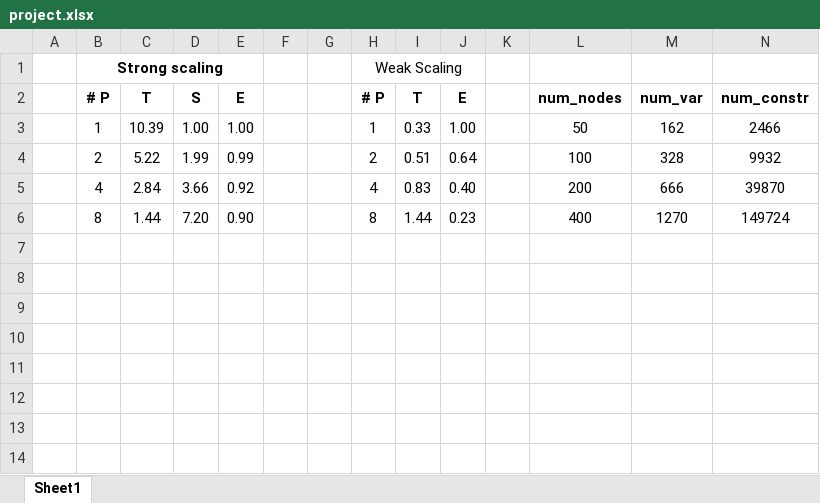
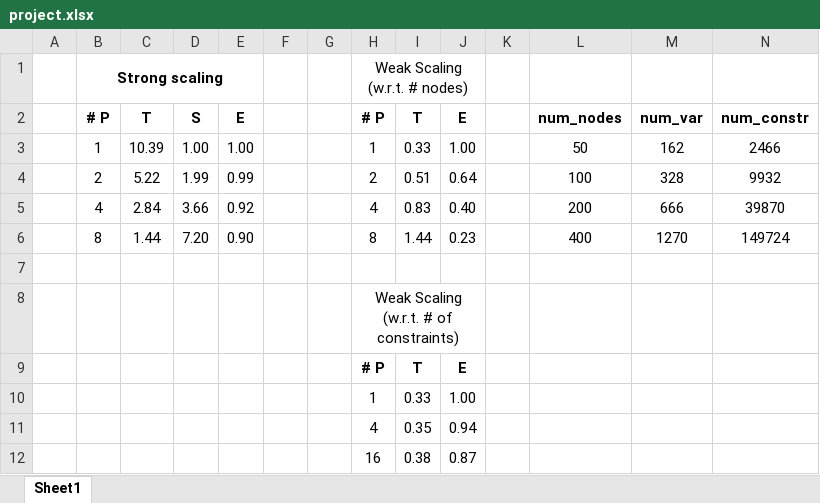
Before and after one commit to Tanvir19934/CSCI_596_project_VRP_parallelization, an Excel workbook: project.xlsx, sheet Sheet1, drawn as a sheet; only a part is shown; values as stored, in another font and other column widths than the file's, no borders; charts and pictures not drawn; rows hold the shown columns only; the diff names each change by its address in the sheet, - before the commit and + after, or states it on an @@ line.

Commit message:
updated excel

```diff
--- a/project.xlsx (sheet Sheet1)
+++ b/project.xlsx (sheet Sheet1)
-H1: Weak Scaling
+H1: Weak Scaling (w.r.t. # nodes)
+row 7: (empty)
+row 8:  |  |  |  |  |  |  | Weak Scaling (w.r.t. # of constraints)
+row 9:  |  |  |  |  |  |  | # P | T | E
+row 10:  |  |  |  |  |  |  | 1 | 0.33 | 1.00
+row 11:  |  |  |  |  |  |  | 4 | 0.35 | 0.94
+row 12:  |  |  |  |  |  |  | 16 | 0.38 | 0.87
```
Also changed, not shown: charts or pictures.
